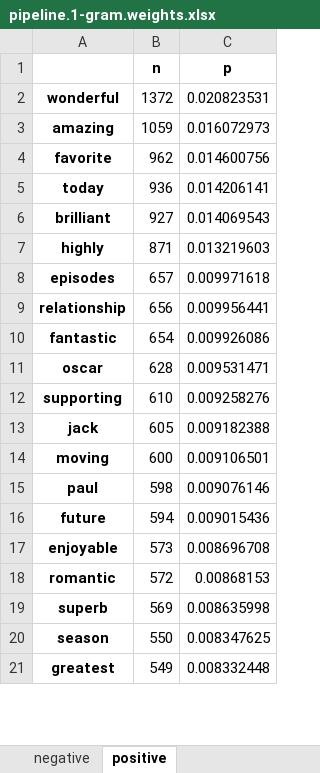
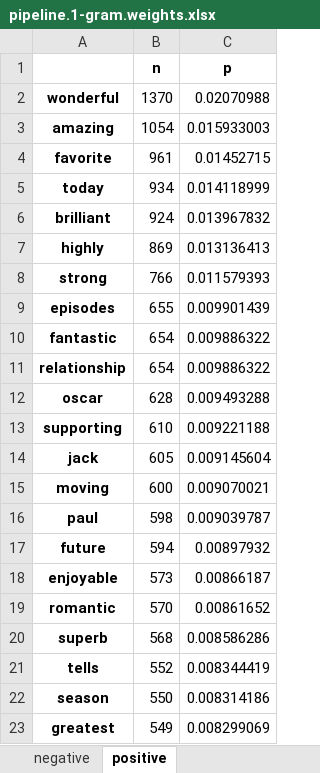
Before and after one commit to simon-muenker/NLP-SoSe22--NLP-Proj, an Excel workbook: experiments/features/pipeline.1-gram.weights.xlsx, sheet positive, drawn as a sheet; only a part is shown; values as stored, in another font and other column widths than the file's, no borders; removed rows and columns are numbered as before the commit, all else as after; the diff covers the shown part only; the diff names each change by its address in the sheet, - before the commit and + after, or states it on an @@ line.

```diff
--- a/experiments/features/pipeline.1-gram.weights.xlsx (sheet positive)
+++ b/experiments/features/pipeline.1-gram.weights.xlsx (sheet positive)
-B2 (n): 1372
+B2 (n): 1370
-C2 (p): 0.020823531
+C2 (p): 0.02070988
-B3 (n): 1059
+B3 (n): 1054
-C3 (p): 0.016072973
+C3 (p): 0.015933003
-B4 (n): 962
+B4 (n): 961
-C4 (p): 0.014600756
+C4 (p): 0.01452715
-B5 (n): 936
+B5 (n): 934
-C5 (p): 0.014206141
+C5 (p): 0.014118999
-B6 (n): 927
+B6 (n): 924
-C6 (p): 0.014069543
+C6 (p): 0.013967832
-B7 (n): 871
+B7 (n): 869
-C7 (p): 0.013219603
+C7 (p): 0.013136413
+row 8: strong | 766 | 0.011579393
-B9 (n): 657
+B9 (n): 655
-C9 (p): 0.009971618
+C9 (p): 0.009901439
-row 9: relationship | 656 | 0.009956441
-C10 (p): 0.009926086
+C10 (p): 0.009886322
+row 11: relationship | 654 | 0.009886322
-C12 (p): 0.009531471
+C12 (p): 0.009493288
-C13 (p): 0.009258276
+C13 (p): 0.009221188
-C14 (p): 0.009182388
+C14 (p): 0.009145604
-C15 (p): 0.009106501
+C15 (p): 0.009070021
-C16 (p): 0.009076146
+C16 (p): 0.009039787
-C17 (p): 0.009015436
+C17 (p): 0.00897932
-C18 (p): 0.008696708
+C18 (p): 0.00866187
-B19 (n): 572
+B19 (n): 570
-C19 (p): 0.00868153
+C19 (p): 0.00861652
-B20 (n): 569
+B20 (n): 568
-C20 (p): 0.008635998
+C20 (p): 0.008586286
+row 21: tells | 552 | 0.008344419
-C22 (p): 0.008347625
+C22 (p): 0.008314186
-C23 (p): 0.008332448
+C23 (p): 0.008299069
```
Also changed, not shown: 33 added rows, 35 removed rows and 122 edited cells elsewhere in this sheet, sheet negative, experiments/features/pipeline.2-gram.weights.xlsx, experiments/hybrid/pipeline.1-gram.weights.xlsx, 17 other files.
